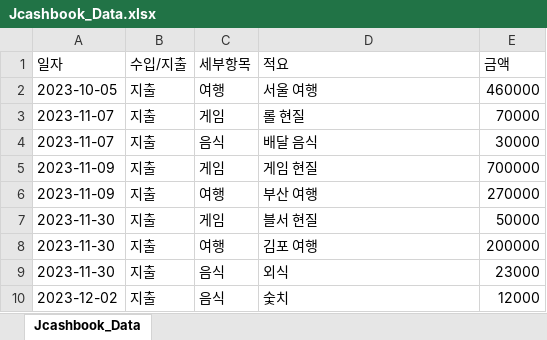
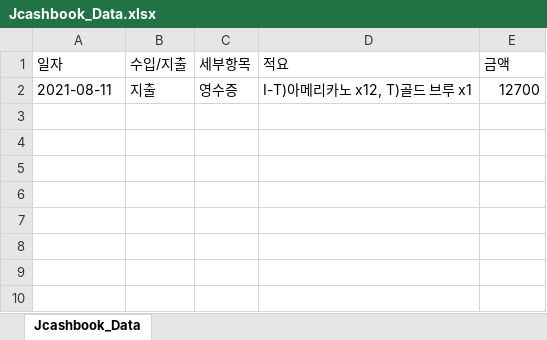
Before and after one commit to UBIBIK/account-book, an Excel workbook: Jcashbook_Data.xlsx, sheet Jcashbook_Data, drawn as a sheet; values as stored, in another font and other column widths than the file's, no borders; removed rows and columns are numbered as before the commit, all else as after; the diff names each change by its address in the sheet, - before the commit and + after, or states it on an @@ line.

```diff
--- a/Jcashbook_Data.xlsx (sheet Jcashbook_Data)
+++ b/Jcashbook_Data.xlsx (sheet Jcashbook_Data)
-row 2: 2023-10-05 | 지출 | 여행 | 서울 여행 | 460000
-row 3: 2023-11-07 | 지출 | 게임 | 롤 현질 | 70000
-row 4: 2023-11-07 | 지출 | 음식 | 배달 음식 | 30000
-row 5: 2023-11-09 | 지출 | 게임 | 게임 현질 | 700000
-row 6: 2023-11-09 | 지출 | 여행 | 부산 여행 | 270000
-row 7: 2023-11-30 | 지출 | 게임 | 블서 현질 | 50000
-row 8: 2023-11-30 | 지출 | 여행 | 김포 여행 | 200000
-row 9: 2023-11-30 | 지출 | 음식 | 외식 | 23000
-row 10: 2023-12-02 | 지출 | 음식 | 숯치 | 12000
+row 2: 2021-08-11 | 지출 | 영수증 | I-T)아메리카노 x12, T)골드 브루 x1 | 12700
```
Also changed, not shown: 4 other files.
